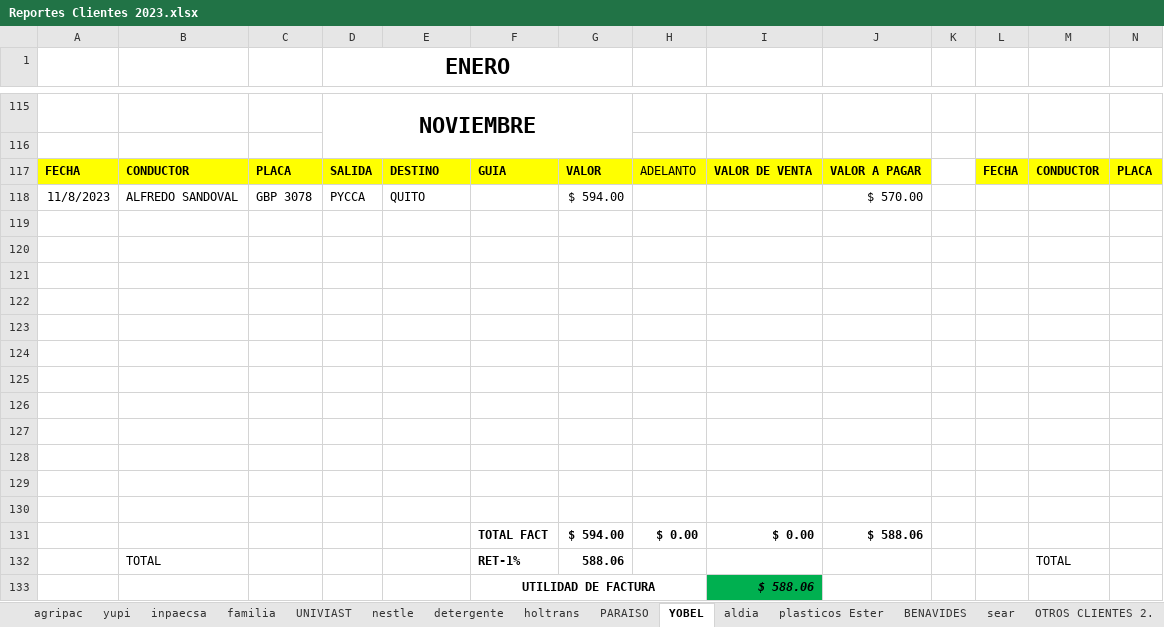
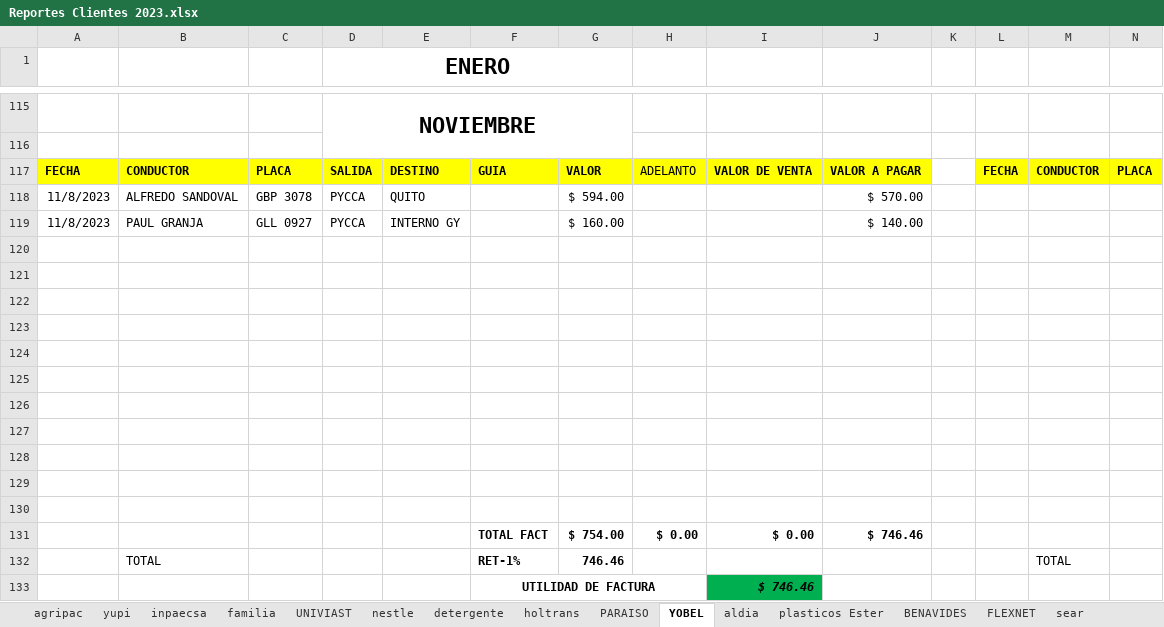
Before and after one commit to ABRILTRANS/OFICINA, an Excel workbook: DOC 2023/Reportes Clientes 2023.xlsx, sheet YOBEL, drawn as a sheet; only a part is shown, gaps mark what is left out; values as stored, in another font and other column widths than the file's, no borders; removed rows and columns are numbered as before the commit, all else as after; rows hold the shown columns only; the diff names each change by its address in the sheet, - before the commit and + after, or states it on an @@ line.

```diff
--- a/DOC 2023/Reportes Clientes 2023.xlsx (sheet YOBEL)
+++ b/DOC 2023/Reportes Clientes 2023.xlsx (sheet YOBEL)
+sheet tab: FLEXNET
+row 119: 11/8/2023 | PAUL GRANJA | GLL 0927 | PYCCA | INTERNO GY |  | $ 160.00 |  |  | $ 140.00
-row 130: (empty)
-G131: $ 594.00
+G131: $ 754.00
-J131: $ 588.06
+J131: $ 746.46
-G132: 588.06
+G132: 746.46
-I133: $ 588.06
+I133: $ 746.46
```
Also changed, not shown: sheet plasticos Ester, sheet FLUJO DE CAJA, sheet utilidad.
